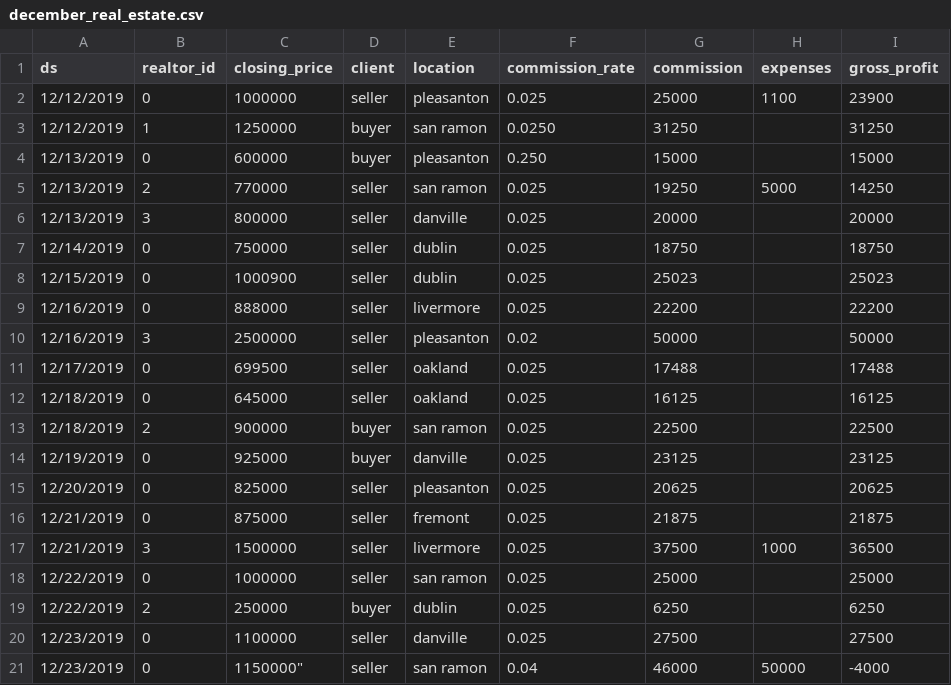
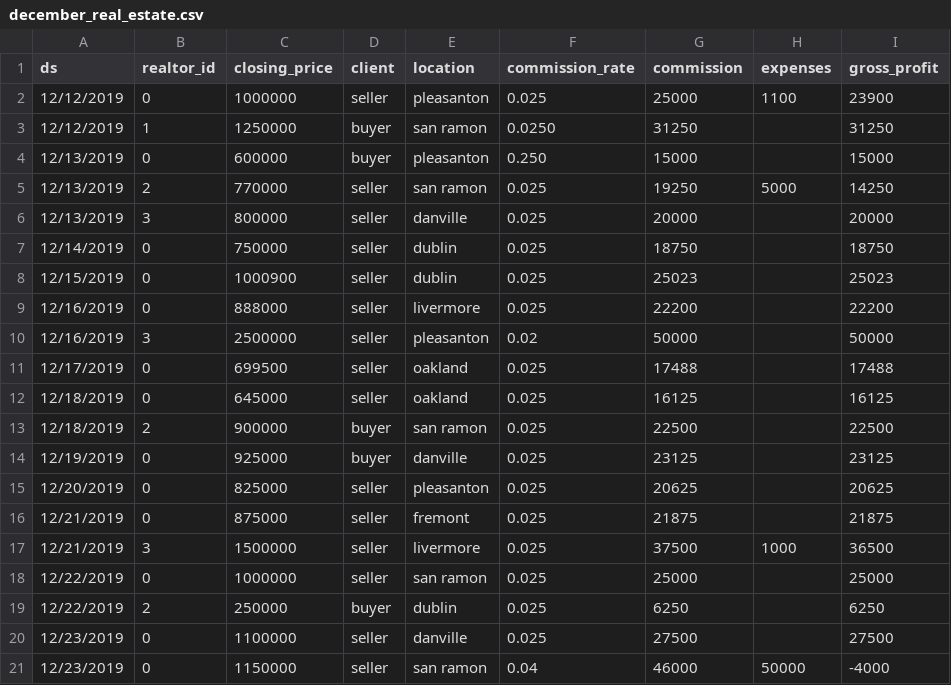
Before and after one commit to gumdropsteve/datasets, a CSV file: december_real_estate.csv, drawn as a sheet.

Commit message:
Update december_real_estate.csv
missed a "

```diff
--- a/december_real_estate.csv
+++ b/december_real_estate.csv
@@ -20,2 +20,2 @@ ds,realtor_id,closing_price,client,location,commission_rate,commission,expenses,
 12/23/2019,0,1100000,seller,danville,0.025,27500,,27500
-12/23/2019,0,1150000",seller,san ramon,0.04,46000,50000,-4000
+12/23/2019,0,1150000,seller,san ramon,0.04,46000,50000,-4000
```
